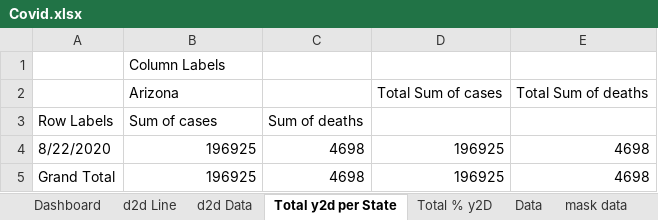
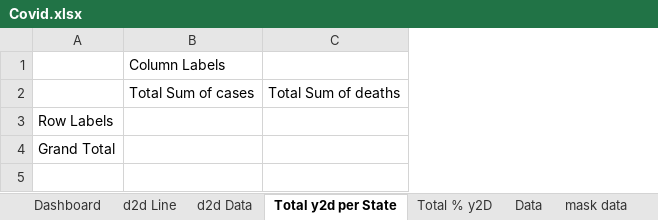
Before and after one commit to nathima1/Covid-19-Excel-Dashboard, an Excel workbook: Covid.xlsx, sheet Total y2d per State, drawn as a sheet; values as stored, in another font and other column widths than the file's, no borders; charts and pictures not drawn; removed rows and columns are numbered as before the commit, all else as after; the diff names each change by its address in the sheet, - before the commit and + after, or states it on an @@ line.

```diff
--- a/Covid.xlsx (sheet Total y2d per State)
+++ b/Covid.xlsx (sheet Total y2d per State)
-column C, row 3: Sum of deaths; row 5: 4698
-column D, row 2: Total Sum of cases; row 5: 196925
-B2: Arizona
+B2: Total Sum of cases
-B3: Sum of cases
+B3: (empty)
-row 4: 8/22/2020 | 196925 | 4698 | 196925 | 4698
-B4: 196925
+B4: (empty)
-C4: 4698
+C4: (empty)
```
Also changed, not shown: sheet d2d Data, sheet Data, sheet d2d Line, sheet Total % y2D, sheet Dashboard, charts or pictures.
